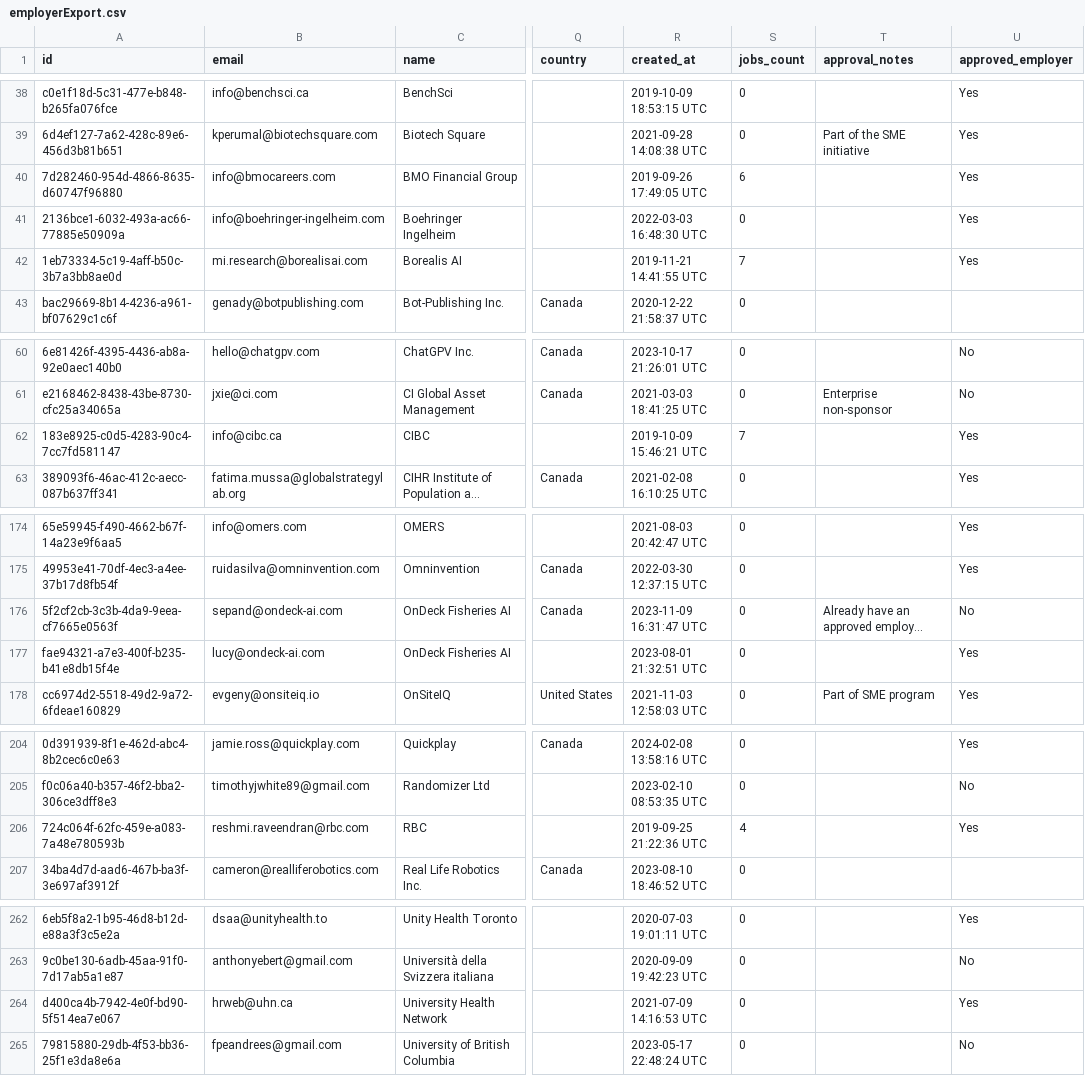
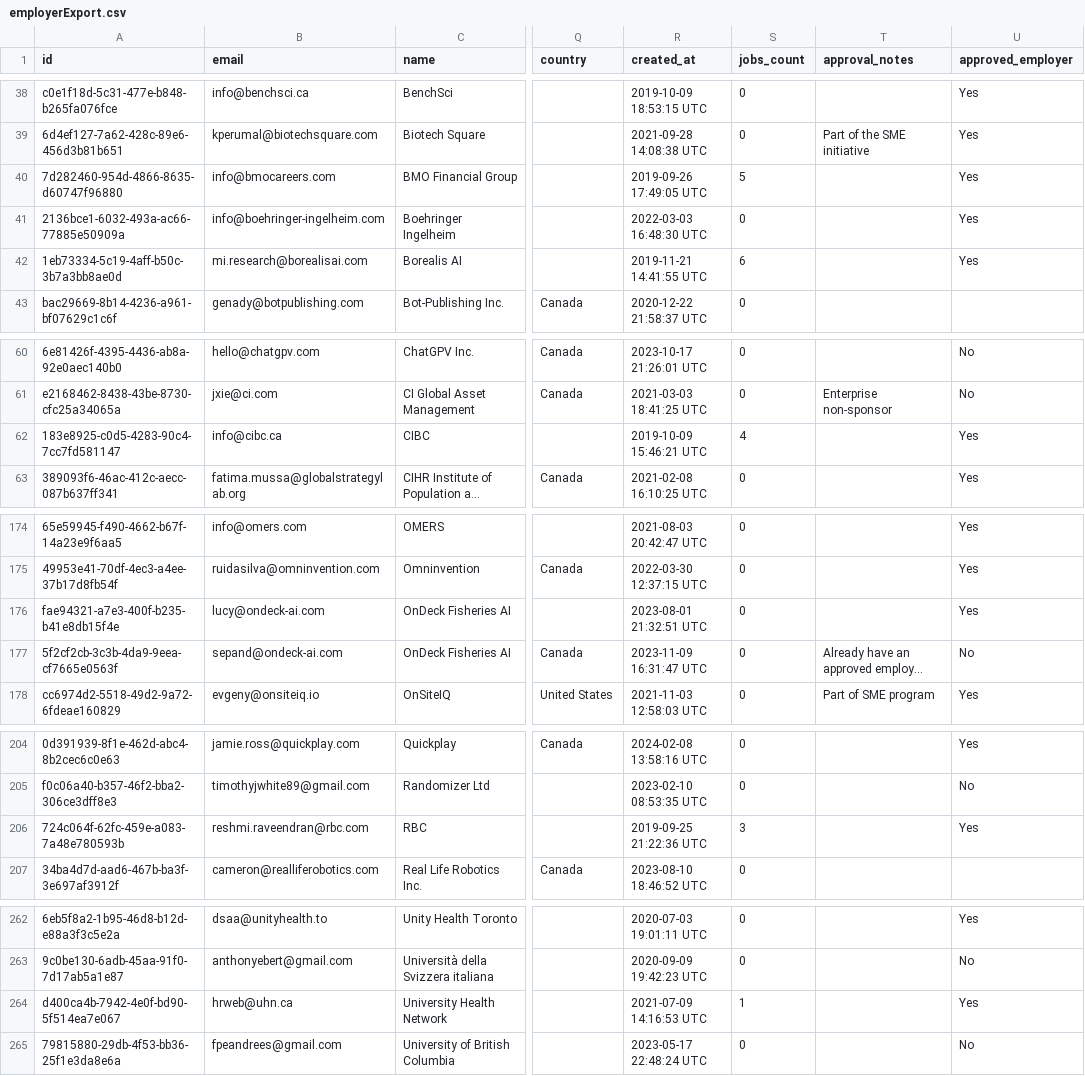
Before and after one commit to VectorInstitute/Vector-Jobboard, a CSV file: employerExport.csv, drawn as a sheet; only a part is shown, gaps mark what is left out; long unchanged cells end in …; the diff names each change by its address in the sheet, - before the commit and + after, or states it on an @@ line.

Commit message:
Update job export

```diff
--- a/employerExport.csv
+++ b/employerExport.csv
-S40 (jobs_count): 6
+S40 (jobs_count): 5
-S42 (jobs_count): 7
+S42 (jobs_count): 6
-S62 (jobs_count): 7
+S62 (jobs_count): 4
@@ row 177 moved to row 176: fae94321-a7e3-400f-b235-b41e8db15f4e @@
-S206 (jobs_count): 4
+S206 (jobs_count): 3
-S264 (jobs_count): 0
+S264 (jobs_count): 1
```
